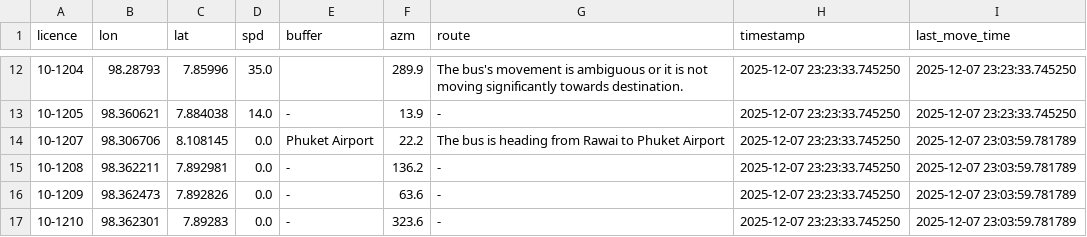
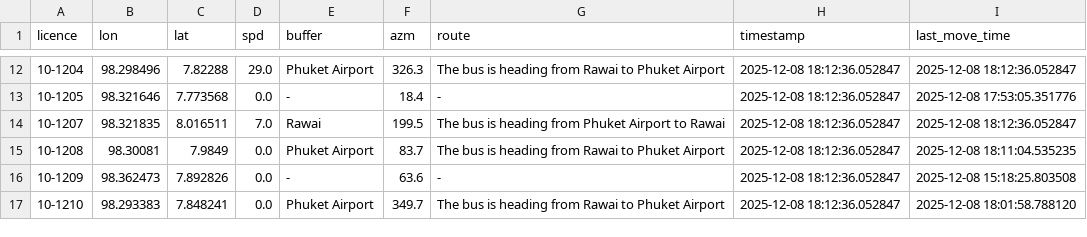
Before and after one commit to parinwarishui/bus-eta-prediction, a CSV file: bus_history.csv, drawn as a sheet; only a part is shown, gaps mark what is left out; the diff covers the shown part only.

```diff
--- a/bus_history.csv
+++ b/bus_history.csv
@@ -12,6 +12,6 @@ licence,lon,lat,spd,buffer,azm,route,timestamp,last_move_time
-10-1204,98.28793,7.85996,35.0,,289.9,The bus's movement is ambiguous or it is not moving significantly towards destination.,2025-12-07 23:23:33.745250,2025-12-07 23:23:33.745250
-10-1205,98.360621,7.884038,14.0,-,13.9,-,2025-12-07 23:23:33.745250,2025-12-07 23:23:33.745250
-10-1207,98.306706,8.108145,0.0,Phuket Airport,22.2,The bus is heading from Rawai to Phuket Airport,2025-12-07 23:23:33.745250,2025-12-07 23:03:59.781789
-10-1208,98.362211,7.892981,0.0,-,136.2,-,2025-12-07 23:23:33.745250,2025-12-07 23:03:59.781789
-10-1209,98.362473,7.892826,0.0,-,63.6,-,2025-12-07 23:23:33.745250,2025-12-07 23:03:59.781789
-10-1210,98.362301,7.89283,0.0,-,323.6,-,2025-12-07 23:23:33.745250,2025-12-07 23:03:59.781789
+10-1204,98.298496,7.82288,29.0,Phuket Airport,326.3,The bus is heading from Rawai to Phuket Airport,2025-12-08 18:12:36.052847,2025-12-08 18:12:36.052847
+10-1205,98.321646,7.773568,0.0,-,18.4,-,2025-12-08 18:12:36.052847,2025-12-08 17:53:05.351776
+10-1207,98.321835,8.016511,7.0,Rawai,199.5,The bus is heading from Phuket Airport to Rawai,2025-12-08 18:12:36.052847,2025-12-08 18:12:36.052847
+10-1208,98.30081,7.9849,0.0,Phuket Airport,83.7,The bus is heading from Rawai to Phuket Airport,2025-12-08 18:12:36.052847,2025-12-08 18:11:04.535235
+10-1209,98.362473,7.892826,0.0,-,63.6,-,2025-12-08 18:12:36.052847,2025-12-08 15:18:25.803508
+10-1210,98.293383,7.848241,0.0,Phuket Airport,349.7,The bus is heading from Rawai to Phuket Airport,2025-12-08 18:12:36.052847,2025-12-08 18:01:58.788120
```
Also changed, not shown: 126 edited cells elsewhere in this file, eta_accuracy_by_stop.csv, 5 other files.
